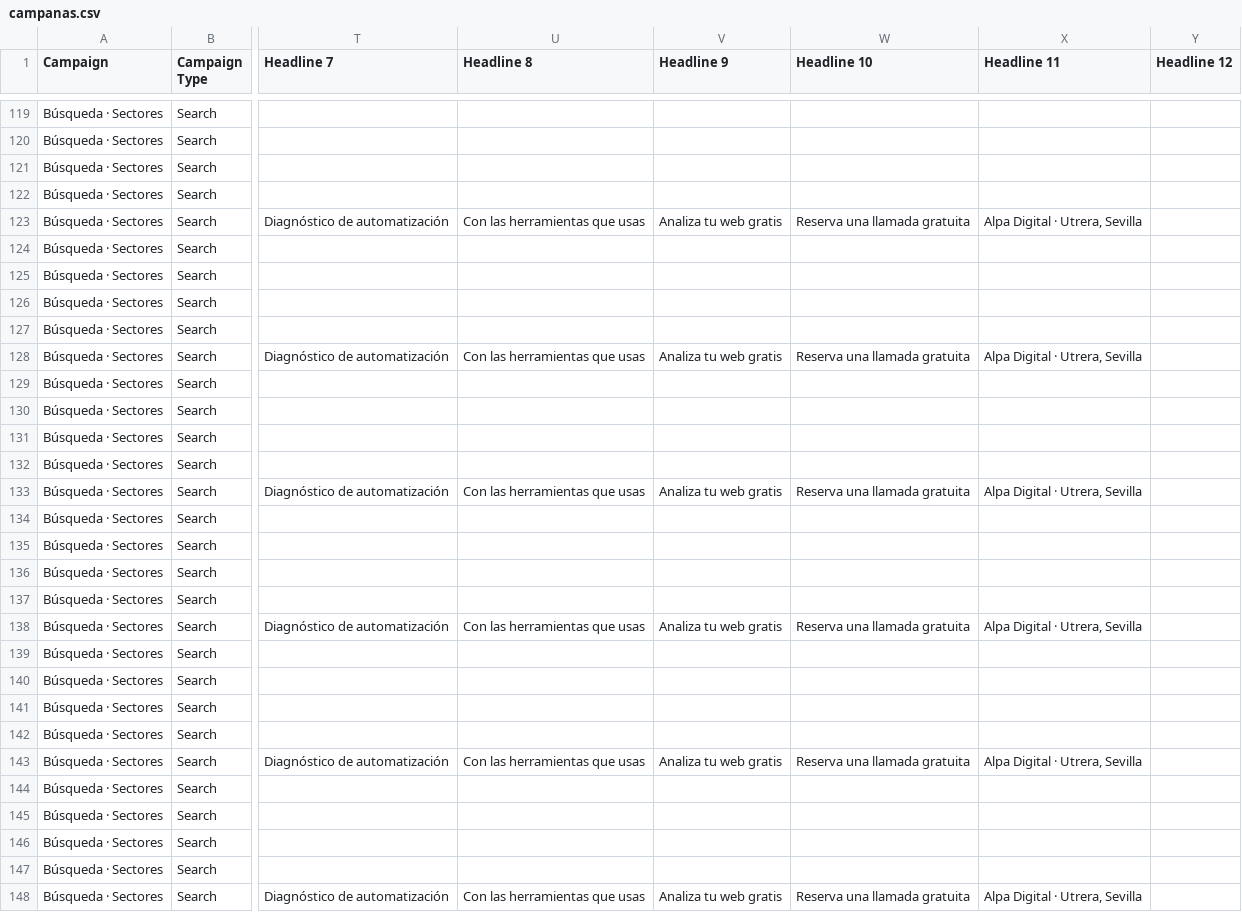
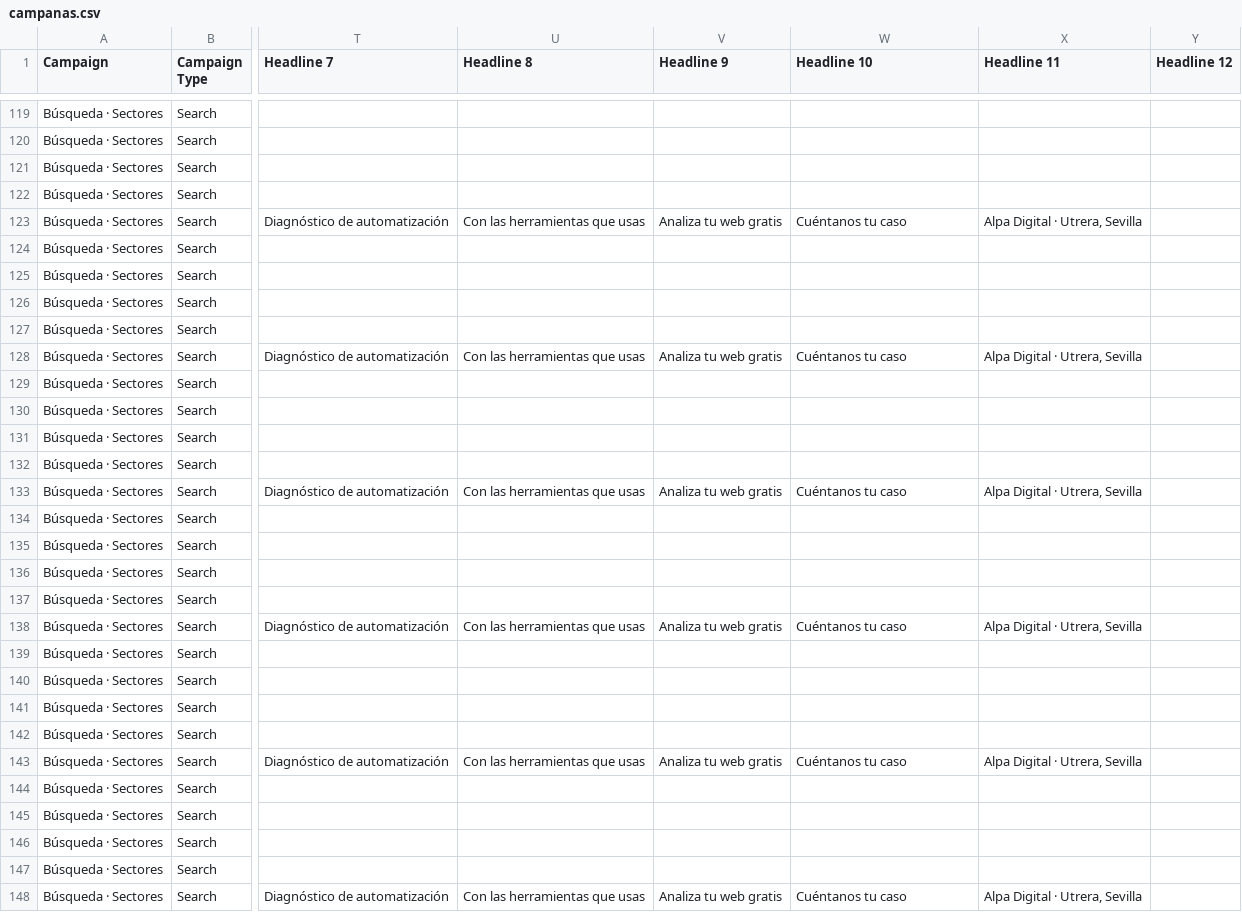
Before and after one commit to alpa-digital/alpa-digital, a CSV file: docs/google-ads/campanas.csv, drawn as a sheet; only a part is shown, gaps mark what is left out; the diff covers the shown part only; the diff names each change by its address in the sheet, - before the commit and + after, or states it on an @@ line.

```diff
--- a/docs/google-ads/campanas.csv
+++ b/docs/google-ads/campanas.csv
-W123 (Headline 10): Reserva una llamada gratuita
+W123 (Headline 10): Cuéntanos tu caso
-W128 (Headline 10): Reserva una llamada gratuita
+W128 (Headline 10): Cuéntanos tu caso
-W133 (Headline 10): Reserva una llamada gratuita
+W133 (Headline 10): Cuéntanos tu caso
-W138 (Headline 10): Reserva una llamada gratuita
+W138 (Headline 10): Cuéntanos tu caso
-W143 (Headline 10): Reserva una llamada gratuita
+W143 (Headline 10): Cuéntanos tu caso
-W148 (Headline 10): Reserva una llamada gratuita
+W148 (Headline 10): Cuéntanos tu caso
```
Also changed, not shown: 24 edited cells elsewhere in this file, 26 other files.
